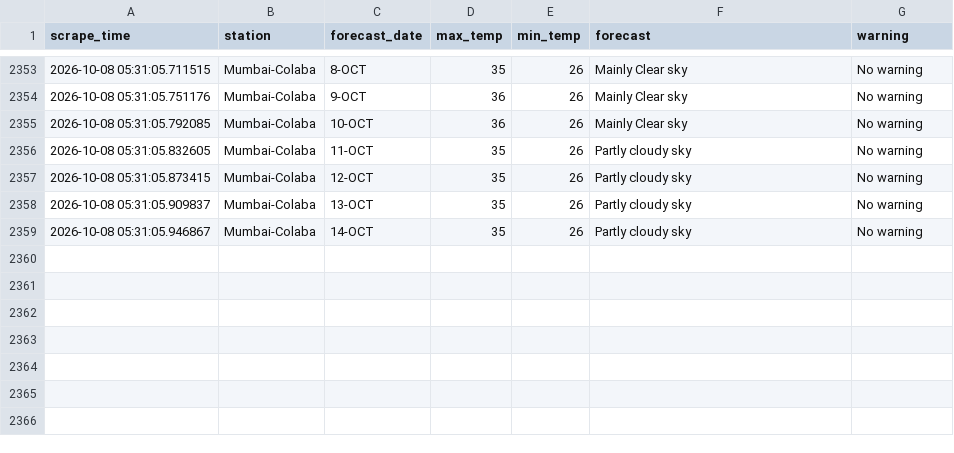
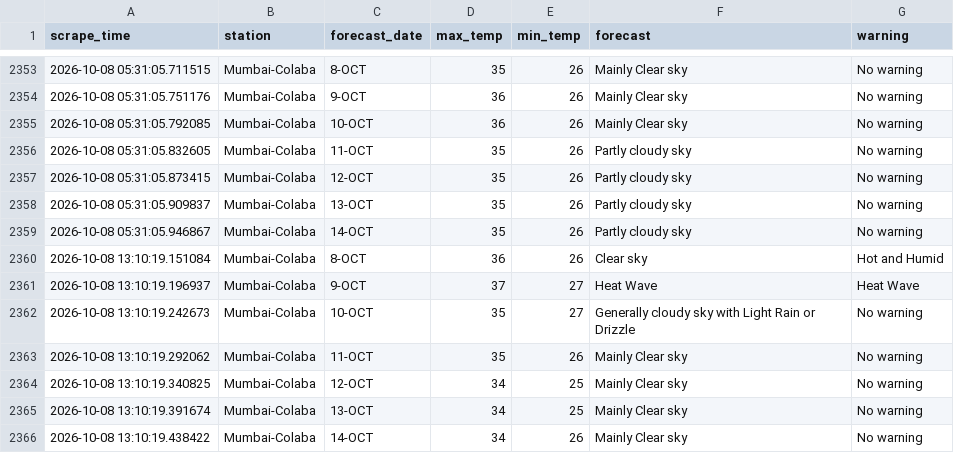
Before and after one commit to Suhanikhanna26/Imd-forecast-scraper, a CSV file: data/imd_forecast.csv, drawn as a sheet; only a part is shown, gaps mark what is left out; the diff names each change by its address in the sheet, - before the commit and + after, or states it on an @@ line.

```diff
--- a/data/imd_forecast.csv
+++ b/data/imd_forecast.csv
+row 2360: 2026-10-08 13:10:19.151084 | Mumbai-Colaba | 8-OCT | 36 | 26 | Clear sky | Hot and Humid
+row 2361: 2026-10-08 13:10:19.196937 | Mumbai-Colaba | 9-OCT | 37 | 27 | Heat Wave | Heat Wave
+row 2362: 2026-10-08 13:10:19.242673 | Mumbai-Colaba | 10-OCT | 35 | 27 | Generally cloudy sky with Light Rain or Drizzle | No warning
+row 2363: 2026-10-08 13:10:19.292062 | Mumbai-Colaba | 11-OCT | 35 | 26 | Mainly Clear sky | No warning
+row 2364: 2026-10-08 13:10:19.340825 | Mumbai-Colaba | 12-OCT | 34 | 25 | Mainly Clear sky | No warning
+row 2365: 2026-10-08 13:10:19.391674 | Mumbai-Colaba | 13-OCT | 34 | 25 | Mainly Clear sky | No warning
+row 2366: 2026-10-08 13:10:19.438422 | Mumbai-Colaba | 14-OCT | 34 | 26 | Mainly Clear sky | No warning
```
